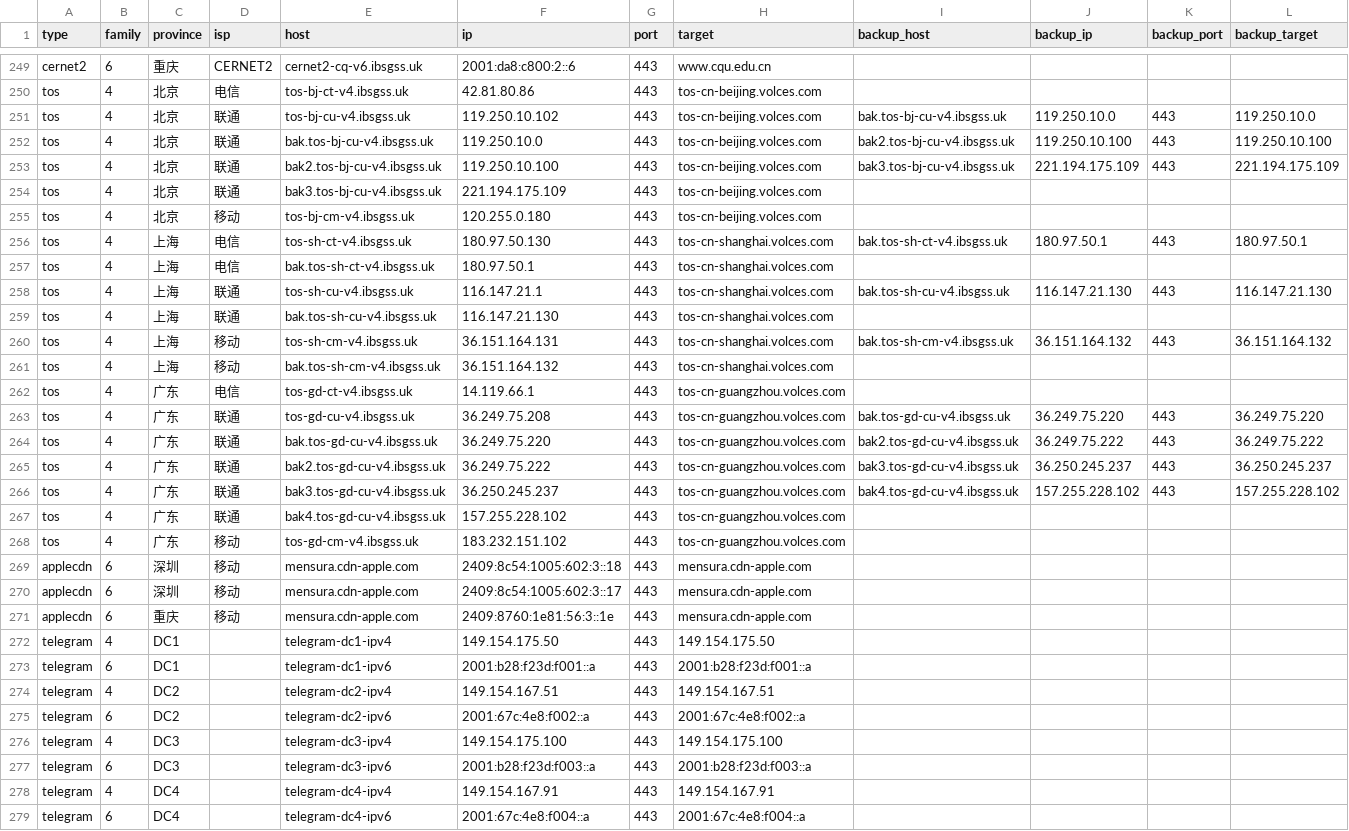
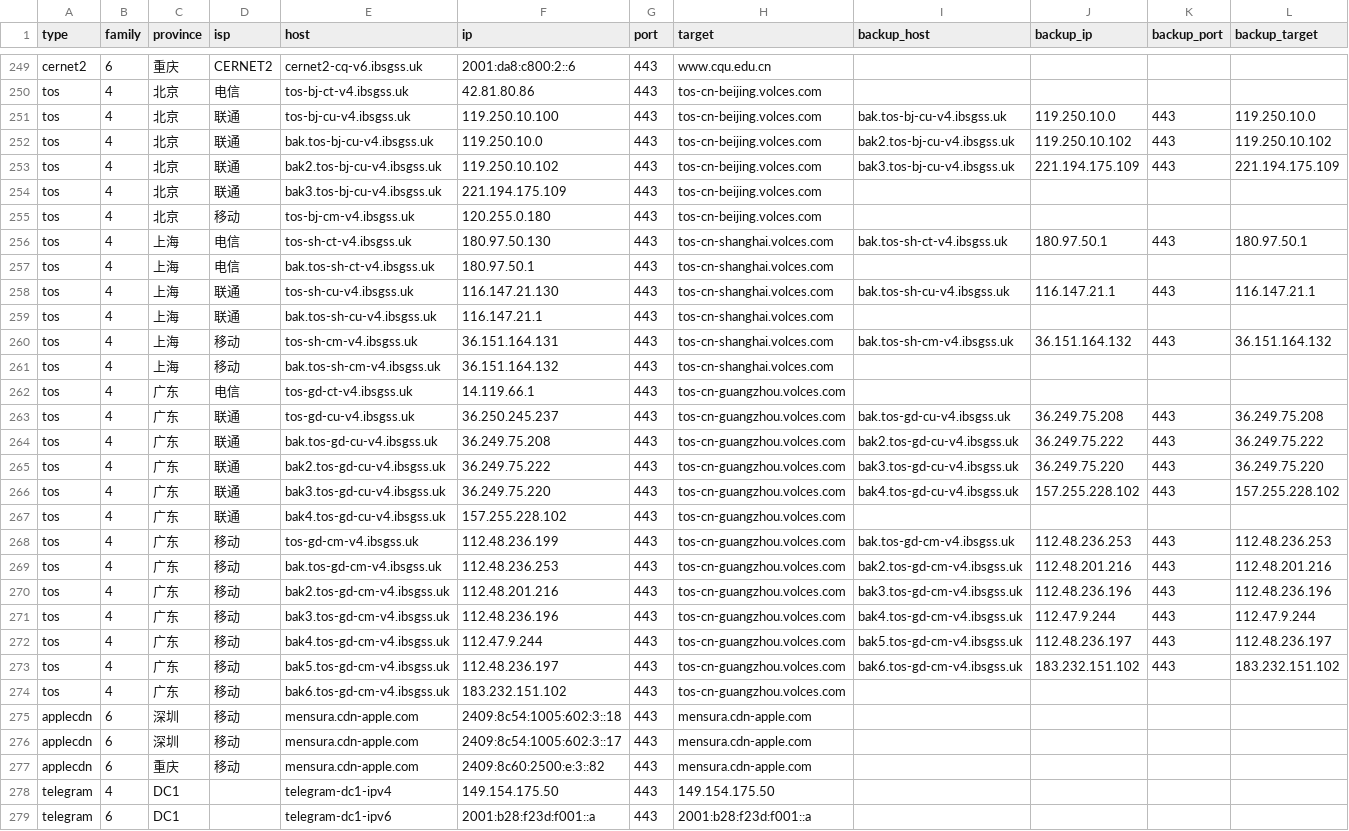
Before and after one commit to Tozward/TcpQuality, a TSV file: nodes/all.tsv, drawn as a sheet; only a part is shown, gaps mark what is left out; the shorter side is filled out with more unchanged rows; the diff covers the shown part only.

```diff
--- a/nodes/all.tsv
+++ b/nodes/all.tsv
@@ -250,5 +250,5 @@ cernet2	6	重庆	CERNET2	cernet2-cq-v6.ibsgss.uk	2001:da8:c800:2::6	443	www.cqu.
 tos	4	北京	电信	tos-bj-ct-v4.ibsgss.uk	42.81.80.86	443	tos-cn-beijing.volces.com				
-tos	4	北京	联通	tos-bj-cu-v4.ibsgss.uk	119.250.10.102	443	tos-cn-beijing.volces.com	bak.tos-bj-cu-v4.ibsgss.uk	119.250.10.0	443	119.250.10.0
-tos	4	北京	联通	bak.tos-bj-cu-v4.ibsgss.uk	119.250.10.0	443	tos-cn-beijing.volces.com	bak2.tos-bj-cu-v4.ibsgss.uk	119.250.10.100	443	119.250.10.100
-tos	4	北京	联通	bak2.tos-bj-cu-v4.ibsgss.uk	119.250.10.100	443	tos-cn-beijing.volces.com	bak3.tos-bj-cu-v4.ibsgss.uk	221.194.175.109	443	221.194.175.109
+tos	4	北京	联通	tos-bj-cu-v4.ibsgss.uk	119.250.10.100	443	tos-cn-beijing.volces.com	bak.tos-bj-cu-v4.ibsgss.uk	119.250.10.0	443	119.250.10.0
+tos	4	北京	联通	bak.tos-bj-cu-v4.ibsgss.uk	119.250.10.0	443	tos-cn-beijing.volces.com	bak2.tos-bj-cu-v4.ibsgss.uk	119.250.10.102	443	119.250.10.102
+tos	4	北京	联通	bak2.tos-bj-cu-v4.ibsgss.uk	119.250.10.102	443	tos-cn-beijing.volces.com	bak3.tos-bj-cu-v4.ibsgss.uk	221.194.175.109	443	221.194.175.109
 tos	4	北京	联通	bak3.tos-bj-cu-v4.ibsgss.uk	221.194.175.109	443	tos-cn-beijing.volces.com				
@@ -257,4 +257,4 @@ tos	4	上海	电信	tos-sh-ct-v4.ibsgss.uk	180.97.50.130	443	tos-cn-shanghai.vol
 tos	4	上海	电信	bak.tos-sh-ct-v4.ibsgss.uk	180.97.50.1	443	tos-cn-shanghai.volces.com				
-tos	4	上海	联通	tos-sh-cu-v4.ibsgss.uk	116.147.21.1	443	tos-cn-shanghai.volces.com	bak.tos-sh-cu-v4.ibsgss.uk	116.147.21.130	443	116.147.21.130
-tos	4	上海	联通	bak.tos-sh-cu-v4.ibsgss.uk	116.147.21.130	443	tos-cn-shanghai.volces.com				
+tos	4	上海	联通	tos-sh-cu-v4.ibsgss.uk	116.147.21.130	443	tos-cn-shanghai.volces.com	bak.tos-sh-cu-v4.ibsgss.uk	116.147.21.1	443	116.147.21.1
+tos	4	上海	联通	bak.tos-sh-cu-v4.ibsgss.uk	116.147.21.1	443	tos-cn-shanghai.volces.com				
 tos	4	上海	移动	tos-sh-cm-v4.ibsgss.uk	36.151.164.131	443	tos-cn-shanghai.volces.com	bak.tos-sh-cm-v4.ibsgss.uk	36.151.164.132	443	36.151.164.132
@@ -262,11 +262,17 @@ tos	4	上海	移动	bak.tos-sh-cm-v4.ibsgss.uk	36.151.164.132	443	tos-cn-shangha
 tos	4	广东	电信	tos-gd-ct-v4.ibsgss.uk	14.119.66.1	443	tos-cn-guangzhou.volces.com				
-tos	4	广东	联通	tos-gd-cu-v4.ibsgss.uk	36.249.75.208	443	tos-cn-guangzhou.volces.com	bak.tos-gd-cu-v4.ibsgss.uk	36.249.75.220	443	36.249.75.220
-tos	4	广东	联通	bak.tos-gd-cu-v4.ibsgss.uk	36.249.75.220	443	tos-cn-guangzhou.volces.com	bak2.tos-gd-cu-v4.ibsgss.uk	36.249.75.222	443	36.249.75.222
-tos	4	广东	联通	bak2.tos-gd-cu-v4.ibsgss.uk	36.249.75.222	443	tos-cn-guangzhou.volces.com	bak3.tos-gd-cu-v4.ibsgss.uk	36.250.245.237	443	36.250.245.237
-tos	4	广东	联通	bak3.tos-gd-cu-v4.ibsgss.uk	36.250.245.237	443	tos-cn-guangzhou.volces.com	bak4.tos-gd-cu-v4.ibsgss.uk	157.255.228.102	443	157.255.228.102
+tos	4	广东	联通	tos-gd-cu-v4.ibsgss.uk	36.250.245.237	443	tos-cn-guangzhou.volces.com	bak.tos-gd-cu-v4.ibsgss.uk	36.249.75.208	443	36.249.75.208
+tos	4	广东	联通	bak.tos-gd-cu-v4.ibsgss.uk	36.249.75.208	443	tos-cn-guangzhou.volces.com	bak2.tos-gd-cu-v4.ibsgss.uk	36.249.75.222	443	36.249.75.222
+tos	4	广东	联通	bak2.tos-gd-cu-v4.ibsgss.uk	36.249.75.222	443	tos-cn-guangzhou.volces.com	bak3.tos-gd-cu-v4.ibsgss.uk	36.249.75.220	443	36.249.75.220
+tos	4	广东	联通	bak3.tos-gd-cu-v4.ibsgss.uk	36.249.75.220	443	tos-cn-guangzhou.volces.com	bak4.tos-gd-cu-v4.ibsgss.uk	157.255.228.102	443	157.255.228.102
 tos	4	广东	联通	bak4.tos-gd-cu-v4.ibsgss.uk	157.255.228.102	443	tos-cn-guangzhou.volces.com				
-tos	4	广东	移动	tos-gd-cm-v4.ibsgss.uk	183.232.151.102	443	tos-cn-guangzhou.volces.com				
+tos	4	广东	移动	tos-gd-cm-v4.ibsgss.uk	112.48.236.199	443	tos-cn-guangzhou.volces.com	bak.tos-gd-cm-v4.ibsgss.uk	112.48.236.253	443	112.48.236.253
+tos	4	广东	移动	bak.tos-gd-cm-v4.ibsgss.uk	112.48.236.253	443	tos-cn-guangzhou.volces.com	bak2.tos-gd-cm-v4.ibsgss.uk	112.48.201.216	443	112.48.201.216
+tos	4	广东	移动	bak2.tos-gd-cm-v4.ibsgss.uk	112.48.201.216	443	tos-cn-guangzhou.volces.com	bak3.tos-gd-cm-v4.ibsgss.uk	112.48.236.196	443	112.48.236.196
+tos	4	广东	移动	bak3.tos-gd-cm-v4.ibsgss.uk	112.48.236.196	443	tos-cn-guangzhou.volces.com	bak4.tos-gd-cm-v4.ibsgss.uk	112.47.9.244	443	112.47.9.244
+tos	4	广东	移动	bak4.tos-gd-cm-v4.ibsgss.uk	112.47.9.244	443	tos-cn-guangzhou.volces.com	bak5.tos-gd-cm-v4.ibsgss.uk	112.48.236.197	443	112.48.236.197
+tos	4	广东	移动	bak5.tos-gd-cm-v4.ibsgss.uk	112.48.236.197	443	tos-cn-guangzhou.volces.com	bak6.tos-gd-cm-v4.ibsgss.uk	183.232.151.102	443	183.232.151.102
+tos	4	广东	移动	bak6.tos-gd-cm-v4.ibsgss.uk	183.232.151.102	443	tos-cn-guangzhou.volces.com				
 applecdn	6	深圳	移动	mensura.cdn-apple.com	2409:8c54:1005:602:3::18	443	mensura.cdn-apple.com				
 applecdn	6	深圳	移动	mensura.cdn-apple.com	2409:8c54:1005:602:3::17	443	mensura.cdn-apple.com				
-applecdn	6	重庆	移动	mensura.cdn-apple.com	2409:8760:1e81:56:3::1e	443	mensura.cdn-apple.com				
+applecdn	6	重庆	移动	mensura.cdn-apple.com	2409:8c60:2500:e:3::82	443	mensura.cdn-apple.com				
 telegram	4	DC1		telegram-dc1-ipv4	149.154.175.50	443	149.154.175.50				
```
Also changed, not shown: 103 edited cells elsewhere in this file, nodes/apple6.tsv, nodes/cdn.tsv, 4 other files.
